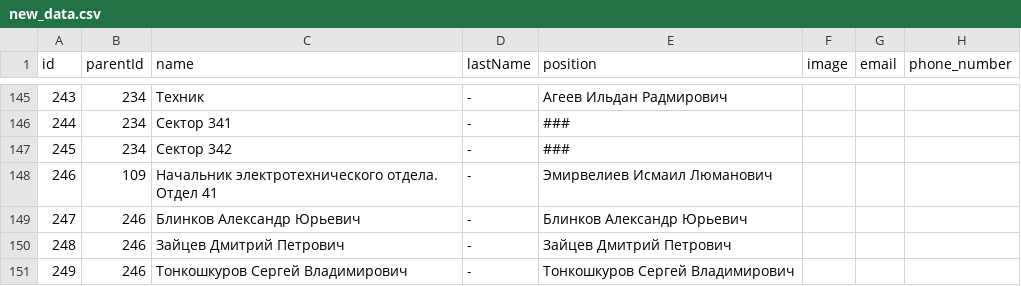
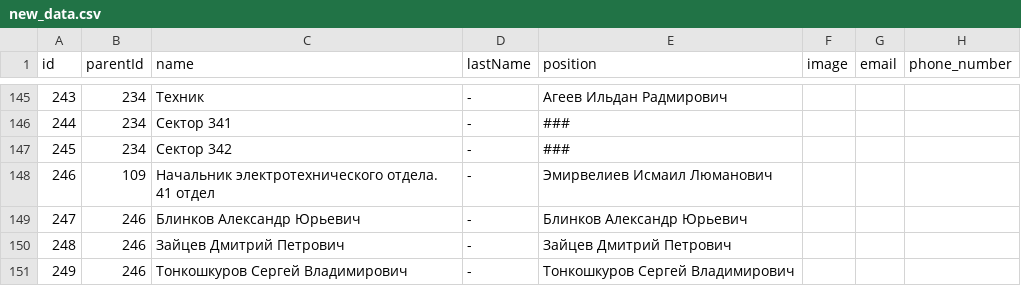
Before and after one commit to pevlik/site_petr, a CSV file: new_data.csv, drawn as a sheet; only a part is shown, gaps mark what is left out; the diff names each change by its address in the sheet, - before the commit and + after, or states it on an @@ line.

Commit message:
Update new_data.csv

```diff
--- a/new_data.csv
+++ b/new_data.csv
-C148 (name): …электротехнического отдела. Отдел 41
+C148 (name): …электротехнического отдела. 41 отдел
```
